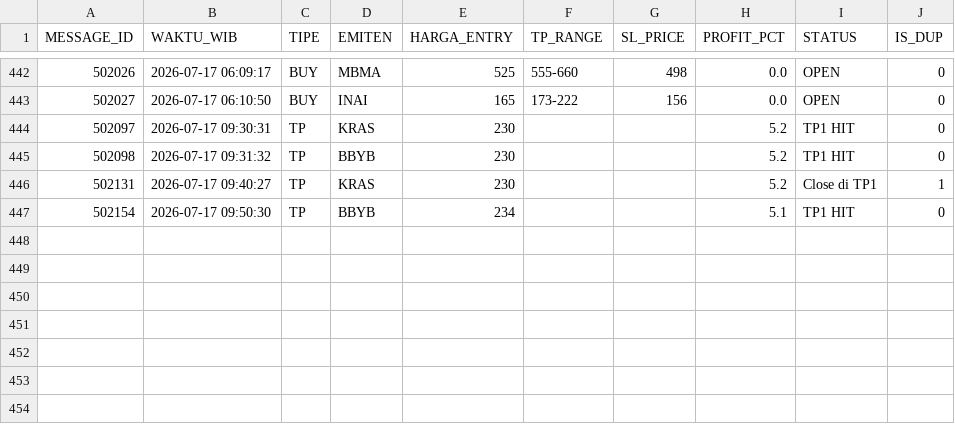
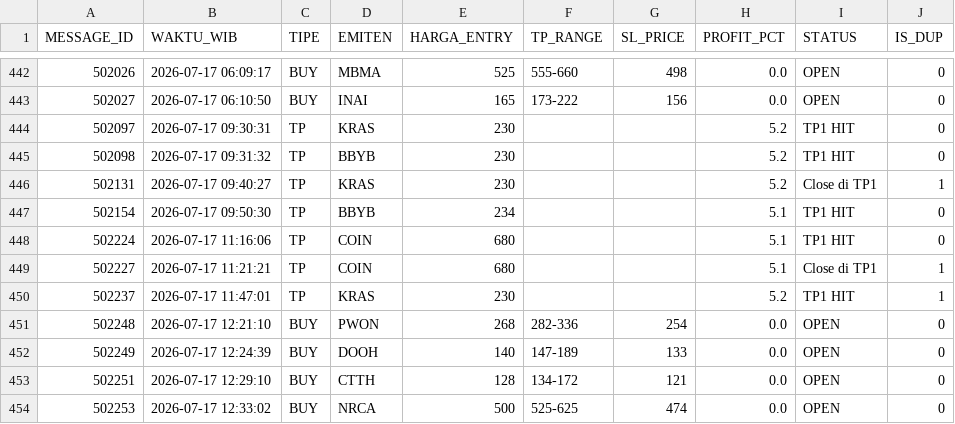
Before and after one commit to illusixTri/dashboard-rla, a CSV file: V2openclose.csv, drawn as a sheet; only a part is shown, gaps mark what is left out; the diff names each change by its address in the sheet, - before the commit and + after, or states it on an @@ line.

```diff
--- a/V2openclose.csv
+++ b/V2openclose.csv
+row 448: 502224 | 2026-07-17 11:16:06 | TP | COIN | 680 |  |  | 5.1 | TP1 HIT | 0
+row 449: 502227 | 2026-07-17 11:21:21 | TP | COIN | 680 |  |  | 5.1 | Close di TP1 | 1
+row 450: 502237 | 2026-07-17 11:47:01 | TP | KRAS | 230 |  |  | 5.2 | TP1 HIT | 1
+row 451: 502248 | 2026-07-17 12:21:10 | BUY | PWON | 268 | 282-336 | 254 | 0.0 | OPEN | 0
+row 452: 502249 | 2026-07-17 12:24:39 | BUY | DOOH | 140 | 147-189 | 133 | 0.0 | OPEN | 0
+row 453: 502251 | 2026-07-17 12:29:10 | BUY | CTTH | 128 | 134-172 | 121 | 0.0 | OPEN | 0
+row 454: 502253 | 2026-07-17 12:33:02 | BUY | NRCA | 500 | 525-625 | 474 | 0.0 | OPEN | 0
```
Also changed, not shown: portofolio_web.csv.
